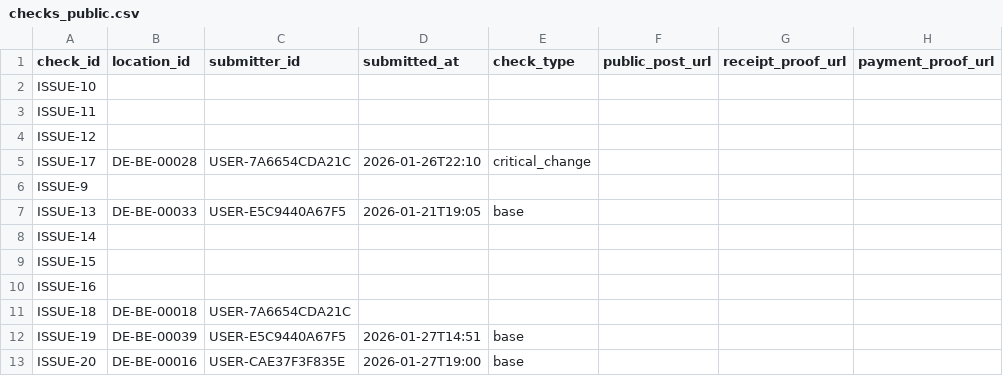
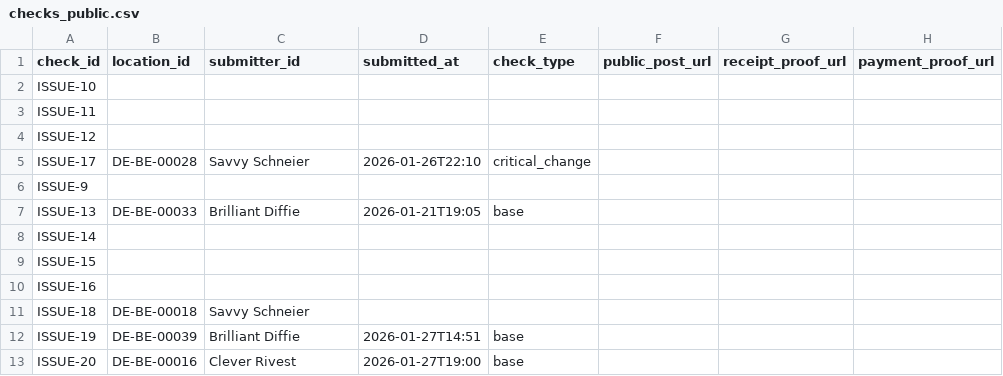
Before and after one commit to arbadacarbaYK/sats4duesseldorf, a CSV file: docs/data/checks_public.csv, drawn as a sheet; only a part is shown; the diff names each change by its address in the sheet, - before the commit and + after, or states it on an @@ line.

```diff
--- a/docs/data/checks_public.csv
+++ b/docs/data/checks_public.csv
-C5 (submitter_id): USER-7A6654CDA21C
+C5 (submitter_id): Savvy Schneier
-C7 (submitter_id): USER-E5C9440A67F5
+C7 (submitter_id): Brilliant Diffie
-C11 (submitter_id): USER-7A6654CDA21C
+C11 (submitter_id): Savvy Schneier
-C12 (submitter_id): USER-E5C9440A67F5
+C12 (submitter_id): Brilliant Diffie
-C13 (submitter_id): USER-CAE37F3F835E
+C13 (submitter_id): Clever Rivest
```
Also changed, not shown: 11 other files.
